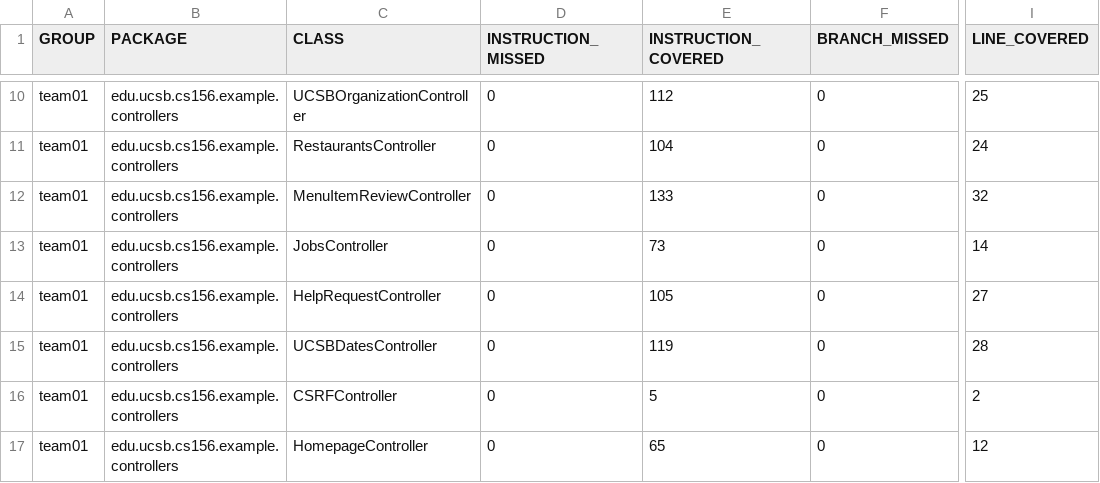
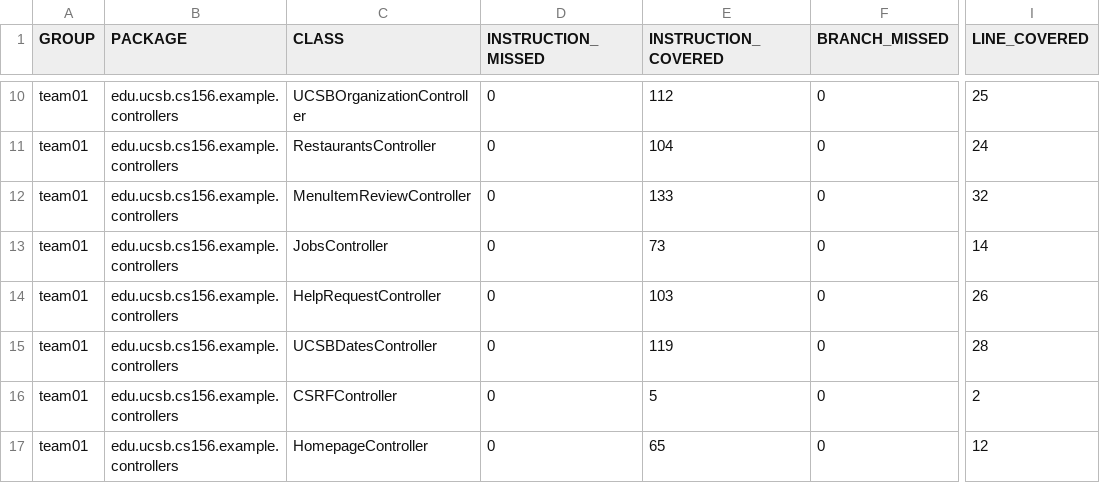
Before and after one commit to ucsb-cs156-f26/team01-f26-14, a CSV file: jacoco/jacoco.csv, drawn as a sheet; only a part is shown, gaps mark what is left out; the diff names each change by its address in the sheet, - before the commit and + after, or states it on an @@ line.

```diff
--- a/jacoco/jacoco.csv
+++ b/jacoco/jacoco.csv
-E14 (INSTRUCTION_COVERED): 105
+E14 (INSTRUCTION_COVERED): 103
-I14 (LINE_COVERED): 27
+I14 (LINE_COVERED): 26
```
Also changed, not shown: 7 other files.
